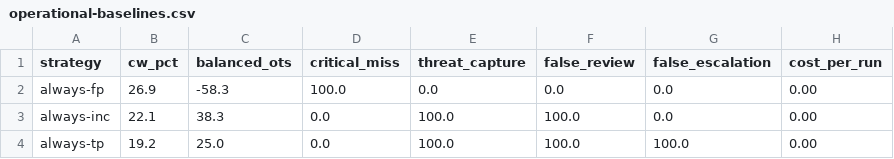
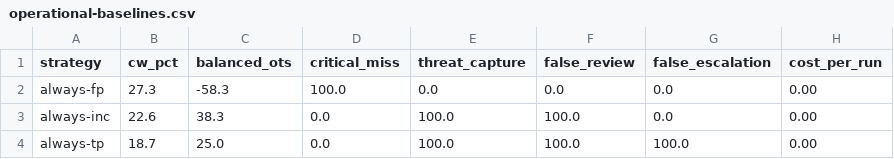
Before and after one commit to Nextron-Labs/thor-ai-benchmarks, a CSV file: combined/operational-baselines.csv, drawn as a sheet.

```diff
--- a/combined/operational-baselines.csv
+++ b/combined/operational-baselines.csv
@@ -1,4 +1,4 @@
 strategy,cw_pct,balanced_ots,critical_miss,threat_capture,false_review,false_escalation,cost_per_run
-always-fp,26.9,-58.3,100.0,0.0,0.0,0.0,0.00
-always-inc,22.1,38.3,0.0,100.0,100.0,0.0,0.00
-always-tp,19.2,25.0,0.0,100.0,100.0,100.0,0.00
+always-fp,27.3,-58.3,100.0,0.0,0.0,0.0,0.00
+always-inc,22.6,38.3,0.0,100.0,100.0,0.0,0.00
+always-tp,18.7,25.0,0.0,100.0,100.0,100.0,0.00
```
Also changed, not shown: combined/operational-profile-balanced-soc.csv, combined/operational-profile-high-safety.csv, 1 other file.
